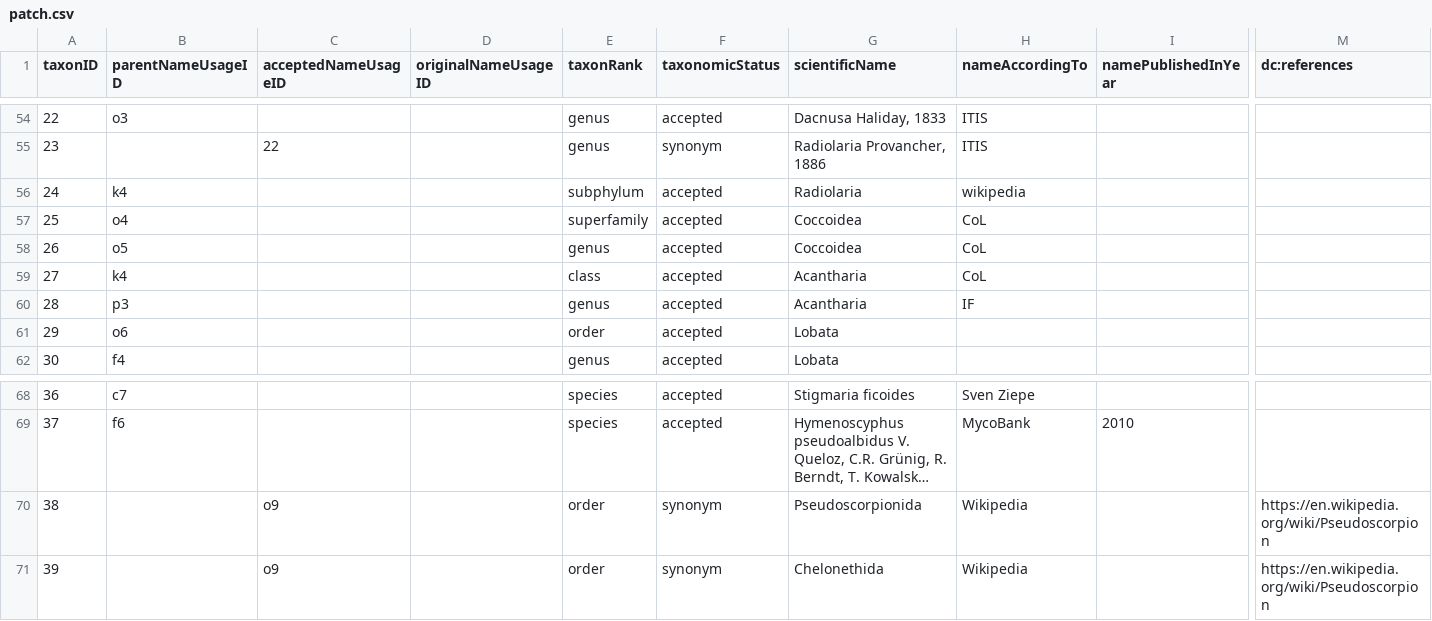
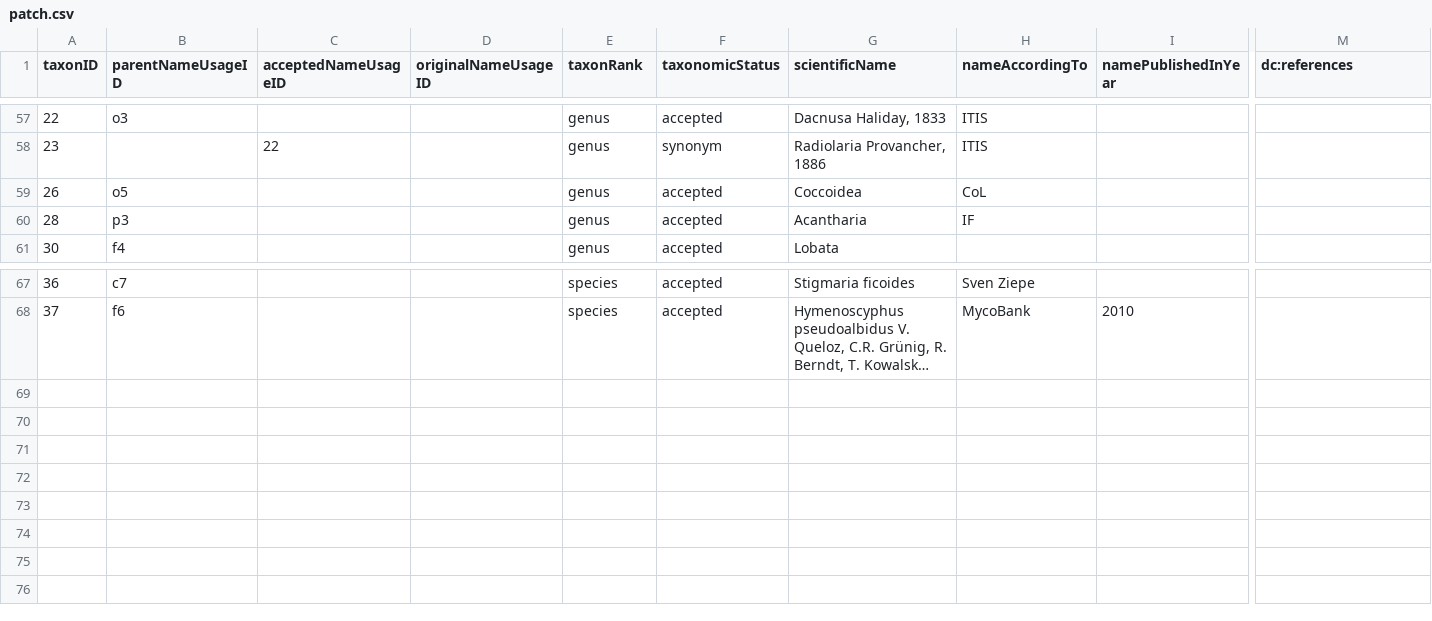
Before and after one commit to gbif/backbone-patch, a CSV file: patch.csv, drawn as a sheet; only a part is shown, gaps mark what is left out; long unchanged cells end in …; removed rows and columns are numbered as before the commit, all else as after; rows hold the shown columns only; the diff covers the shown part only; the diff names each change by its address in the sheet, - before the commit and + after, or states it on an @@ line.

Commit message:
Replace Pteridophyta and Lycopodia with current CoL classification. Remove higher algae taxa in favor of a new checklist, see http://dev.gbif.org/issues/browse/DM-293. Fixes http://dev.gbif.org/issues/browse/DM-291

```diff
--- a/patch.csv
+++ b/patch.csv
@@ row 56 moved to row 13: 24 @@
-row 57: 25 | o4 |  |  | superfamily | accepted | Coccoidea | CoL
-row 59: 27 | k4 |  |  | class | accepted | Acantharia | CoL
-row 61: 29 | o6 |  |  | order | accepted | Lobata
-row 70: 38 |  | o9 |  | order | synonym | Pseudoscorpionida | Wikipedia |  | https://en.wikipedia.org/wiki/Pseudoscorpion
-row 71: 39 |  | o9 |  | order | synonym | Chelonethida | Wikipedia |  | https://en.wikipedia.org/wiki/Pseudoscorpion
```
Also changed, not shown: 5 added rows, 3 removed rows and 6 edited cells elsewhere in this file.
